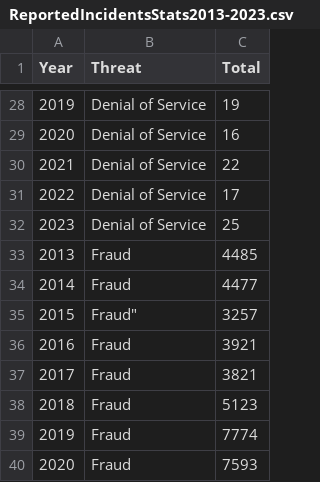
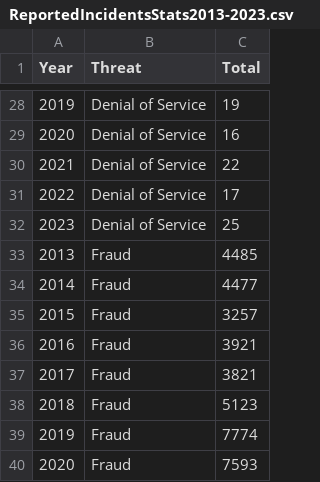
Before and after one commit to celineoww/FIT3179_A2, a CSV file: data/ReportedIncidentsStats2013-2023.csv, drawn as a sheet; only a part is shown, gaps mark what is left out.

Commit message:
Update ReportedIncidentsStats2013-2023.csv

```diff
--- a/data/ReportedIncidentsStats2013-2023.csv
+++ b/data/ReportedIncidentsStats2013-2023.csv
@@ -34,3 +34,3 @@
 2014,"Fraud",4477
-2015,""Fraud",3257
+2015,"Fraud",3257
 2016,"Fraud",3921
```
